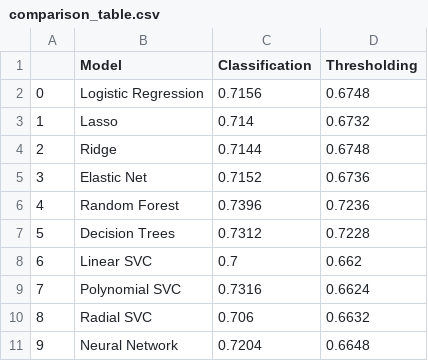
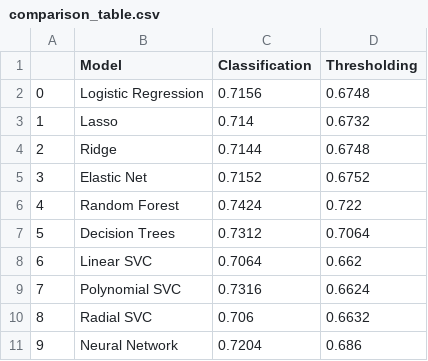
Before and after one commit to jayalabanda/projet-ML, a CSV file: result_tables/comparison_table.csv, drawn as a sheet.

```diff
--- a/result_tables/comparison_table.csv
+++ b/result_tables/comparison_table.csv
@@ -4,8 +4,8 @@
 2,Ridge,0.7144,0.6748
-3,Elastic Net,0.7152,0.6736
-4,Random Forest,0.7396,0.7236
-5,Decision Trees,0.7312,0.7228
-6,Linear SVC,0.7,0.662
+3,Elastic Net,0.7152,0.6752
+4,Random Forest,0.7424,0.722
+5,Decision Trees,0.7312,0.7064
+6,Linear SVC,0.7064,0.662
 7,Polynomial SVC,0.7316,0.6624
 8,Radial SVC,0.706,0.6632
-9,Neural Network,0.7204,0.6648
+9,Neural Network,0.7204,0.686
```
Also changed, not shown: result_tables/classification_scores.csv, result_tables/regression_scores.csv, 2 other files.
